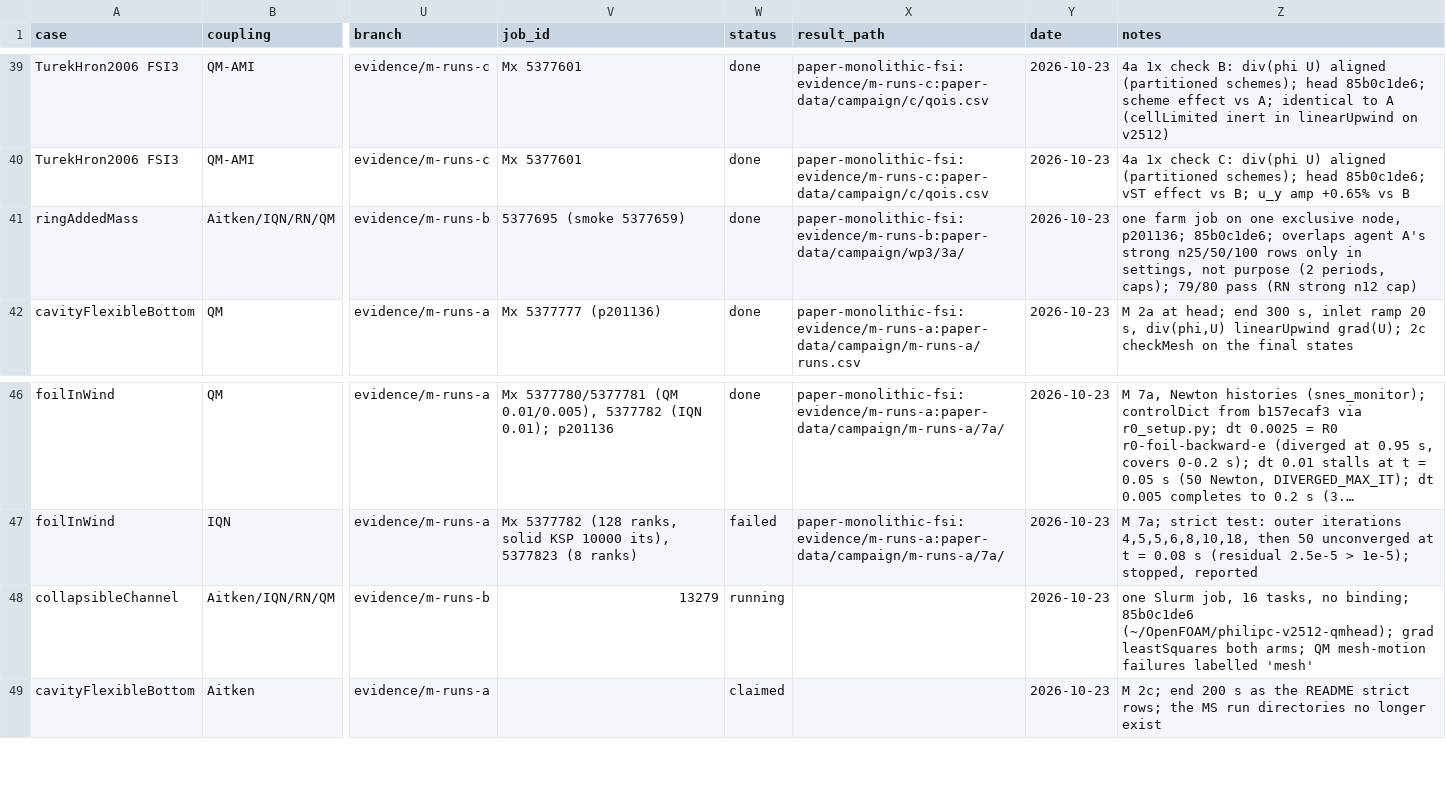
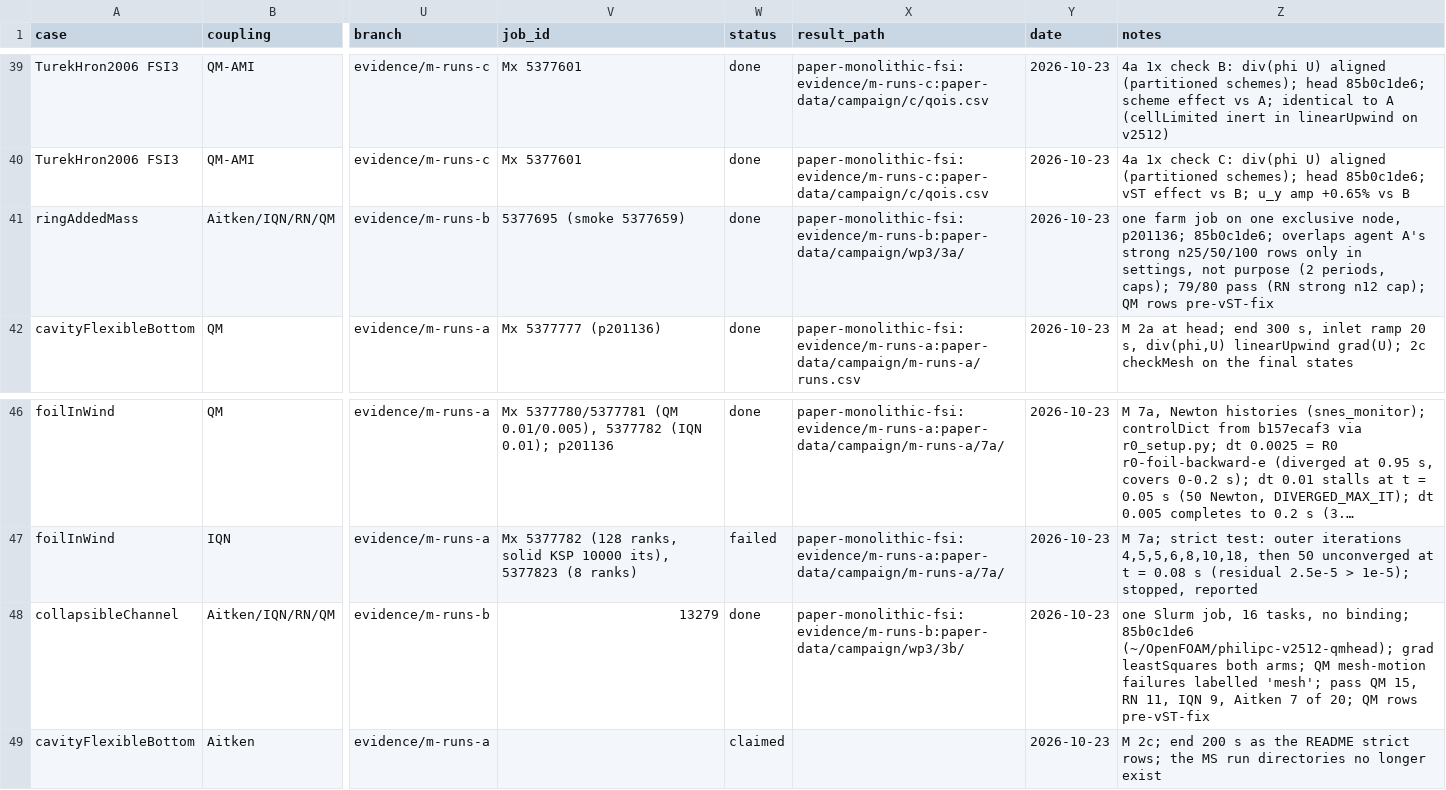
Before and after one commit to philipcardiff/paper-monolithic-fsi, a CSV file: campaign/registry/registry.csv, drawn as a sheet; only a part is shown, gaps mark what is left out; long unchanged cells end in …; the diff names each change by its address in the sheet, - before the commit and + after, or states it on an @@ line.

```diff
--- a/campaign/registry/registry.csv
+++ b/campaign/registry/registry.csv
-Z41 (notes): …strong n12 cap)
+Z41 (notes): …strong n12 cap); QM rows pre-vST-fix
-W48 (status): running
+W48 (status): done
-X48 (result_path): (empty)
+X48 (result_path): paper-monolithic-fsi:evidence/m-runs-b:paper-data/campaign/wp3/3b/
-Z48 (notes): …failures labelled 'mesh'
+Z48 (notes): …failures labelled 'mesh'; pass QM 15, RN 11, IQN 9, Aitken 7 of 20; QM rows pre-vST-fix
```
